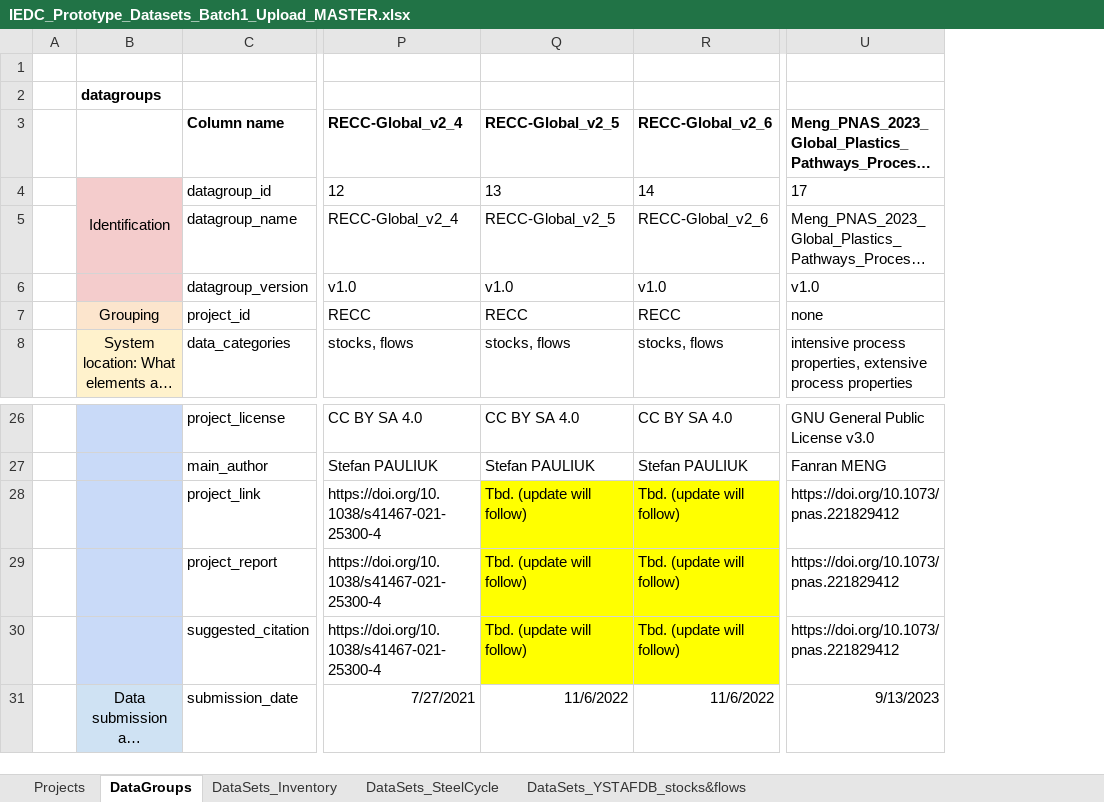
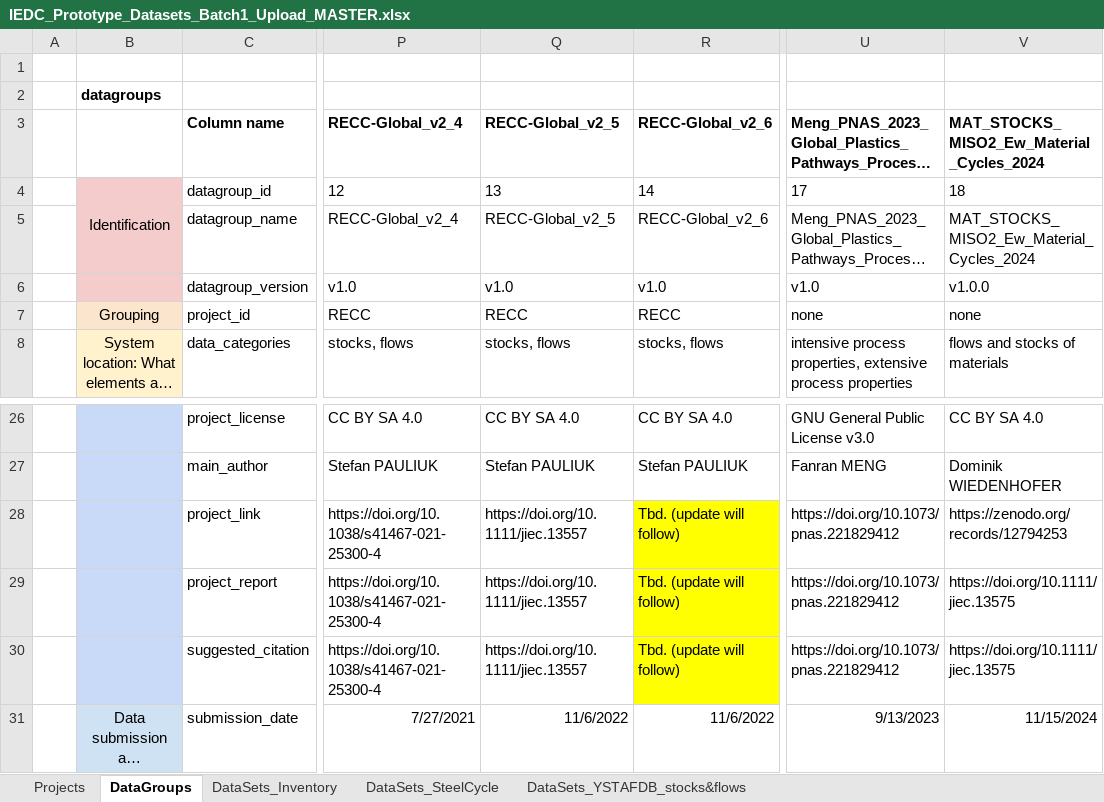
Before and after one commit to IndEcol/IE_data_commons, an Excel workbook: IEDC_content_fill/IEDC_Prototype_Datasets_Batch1_Upload_MASTER.xlsx, sheet DataGroups, drawn as a sheet; only a part is shown, gaps mark what is left out; long unchanged cells end in …; values as stored, in another font and other column widths than the file's, no borders; the diff names each change by its address in the sheet, - before the commit and + after, or states it on an @@ line.

```diff
--- a/IEDC_content_fill/IEDC_Prototype_Datasets_Batch1_Upload_MASTER.xlsx (sheet DataGroups)
+++ b/IEDC_content_fill/IEDC_Prototype_Datasets_Batch1_Upload_MASTER.xlsx (sheet DataGroups)
+column V, rows 3-8: MAT_STOCKS_MISO2_Ew_Material_Cycles_2024 | 18 | MAT_STOCKS_MISO2_Ew_Material_Cycles_2024 | v1.0.0 | none | flows and stocks of materials; rows 26-31: CC BY SA 4.0 | Dominik WIEDENHOFER | https://zenodo.org/records/12794253 | https://doi.org/10.1111/jiec.13575 | https://doi.org/10.1111/jiec.13575 | 11/15/2024
-Q28:Q30: Tbd. (update will follow)
+Q28:Q30: https://doi.org/10.1111/jiec.13557
-Q28:Q30 fill: #FFFF00
+Q28:Q30 fill: none
```
Also changed, not shown: sheet DataSets_Inventory, 18 other files.
